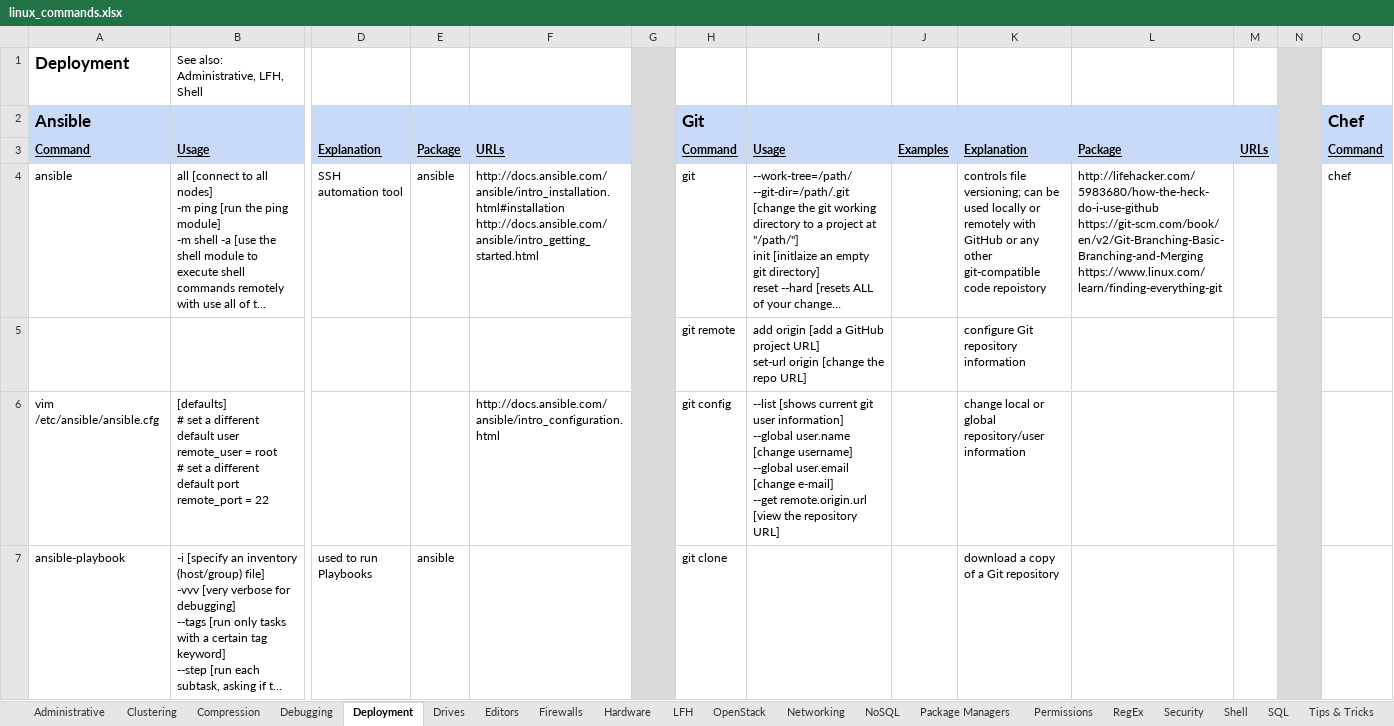
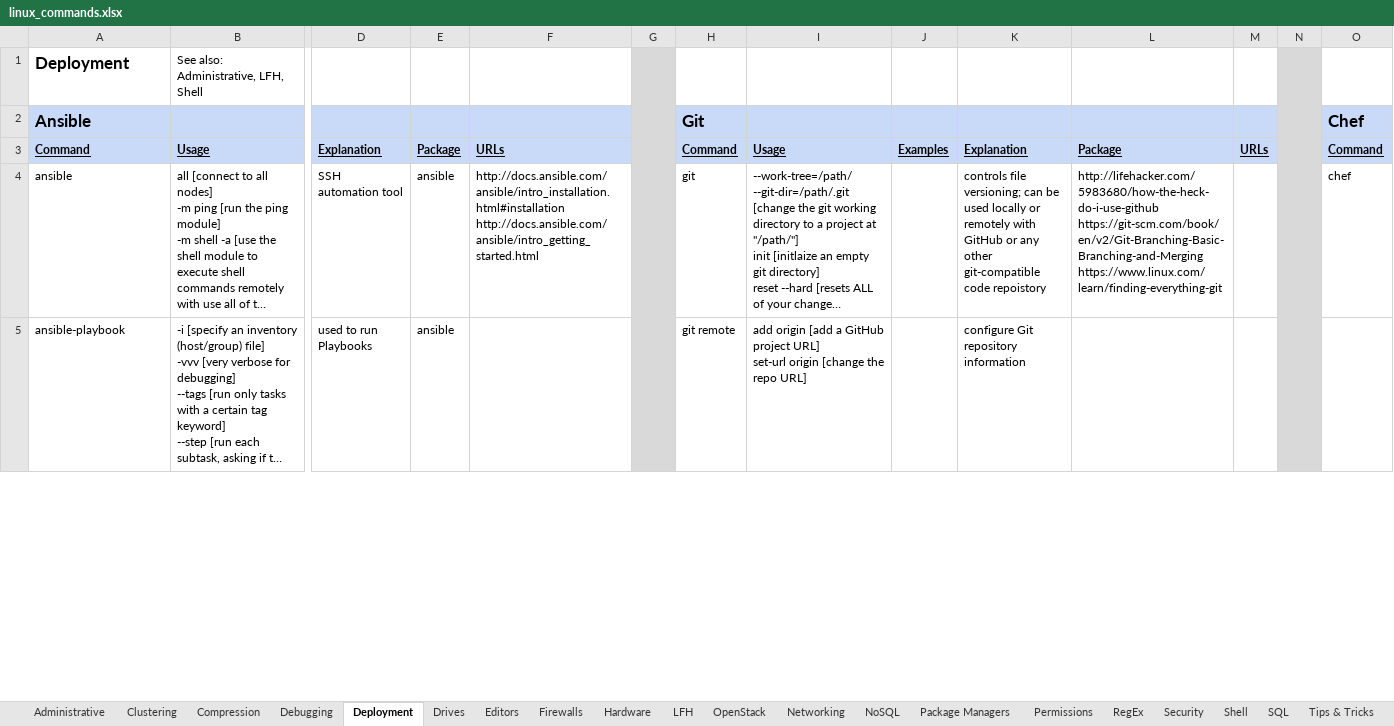
Before and after one commit to LukeShortCloud/rootpages, an Excel workbook: linux_commands.xlsx, sheet Deployment, drawn as a sheet; only a part is shown, gaps mark what is left out; long unchanged cells end in …; values as stored, in another font and other column widths than the file's, no borders; charts and pictures not drawn; removed rows and columns are numbered as before the commit, all else as after; rows hold the shown columns only; ↵ is a line break in a cell; the diff covers the shown part only; the diff names each change by its address in the sheet, - before the commit and + after, or states it on an @@ line.

```diff
--- a/linux_commands.xlsx (sheet Deployment)
+++ b/linux_commands.xlsx (sheet Deployment)
-row 5:  |  |  |  |  |  | git remote | add origin [add a GitHub project URL] ↵ set-url origin [change the repo URL] |  | configure Git repository information
-row 6: vim /etc/ansible/ansible.cfg | [defaults] ↵ # set a different default user ↵ remote_user = root ↵ # set a different default port ↵ remote_port = 22 |  |  | http://docs.ansible.com/ansible/intro_configuration.html |  | git config | --list [shows current git user information] ↵ --global user.name [change username] ↵ --global user.email [change e-mail] ↵ --get remote.origin.url [view the repository URL] |  | change local or global repository/user information
-H5 (Git): git clone
+H5 (Git): git remote
-I5: (empty)
+I5: add origin [add a GitHub project URL] ↵ set-url origin [change the repo URL]
-K5: download a copy of a Git repository
+K5: configure Git repository information
```
Also changed, not shown: 4 added rows and 2 removed rows elsewhere in this sheet, sheet Virtualization, sheet Drives, sheet SQL, sheet Security, sheet Administrative, sheet Package Managers, 1 more sheet, 10 other files.
